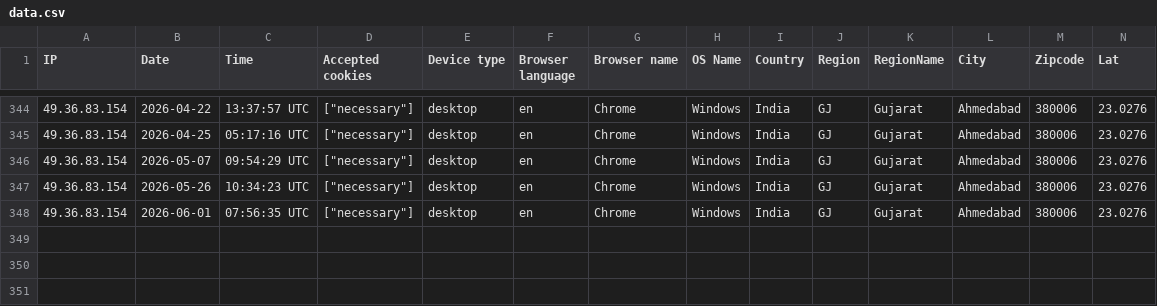
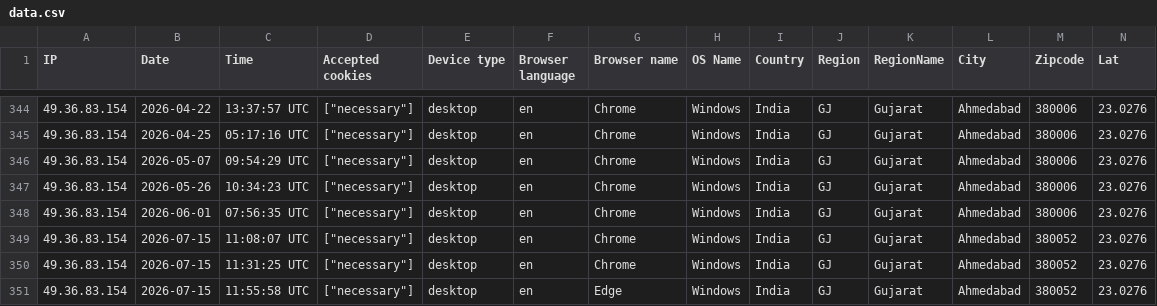
Before and after one commit to DigitizalDevTeam/erp-saas, a CSV file: storage/uploads/sample/data.csv, drawn as a sheet; only a part is shown, gaps mark what is left out; rows hold the shown columns only; the diff names each change by its address in the sheet, - before the commit and + after, or states it on an @@ line.

```diff
--- a/storage/uploads/sample/data.csv
+++ b/storage/uploads/sample/data.csv
+row 349: 49.36.83.154 | 2026-07-15 | 11:08:07 UTC | ["necessary"] | desktop | en | Chrome | Windows | India | GJ | Gujarat | Ahmedabad | 380052 | 23.0276
+row 350: 49.36.83.154 | 2026-07-15 | 11:31:25 UTC | ["necessary"] | desktop | en | Chrome | Windows | India | GJ | Gujarat | Ahmedabad | 380052 | 23.0276
+row 351: 49.36.83.154 | 2026-07-15 | 11:55:58 UTC | ["necessary"] | desktop | en | Edge | Windows | India | GJ | Gujarat | Ahmedabad | 380052 | 23.0276
```
Also changed, not shown: 23 other files.
